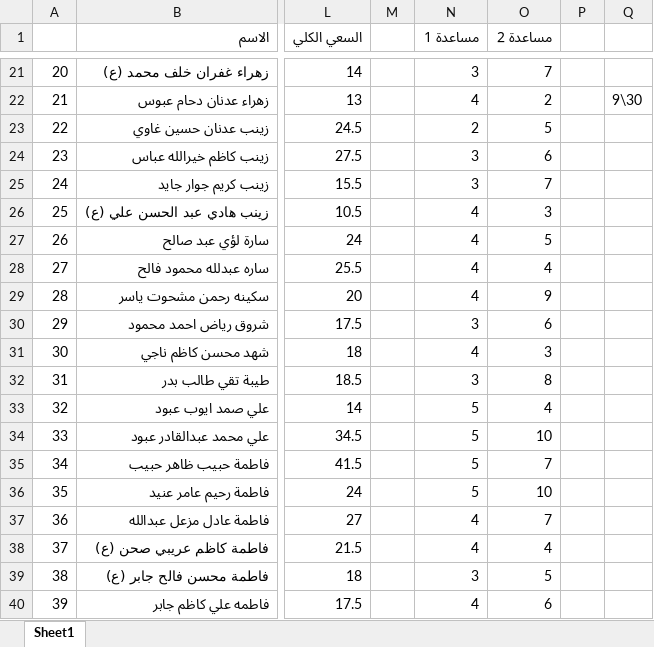
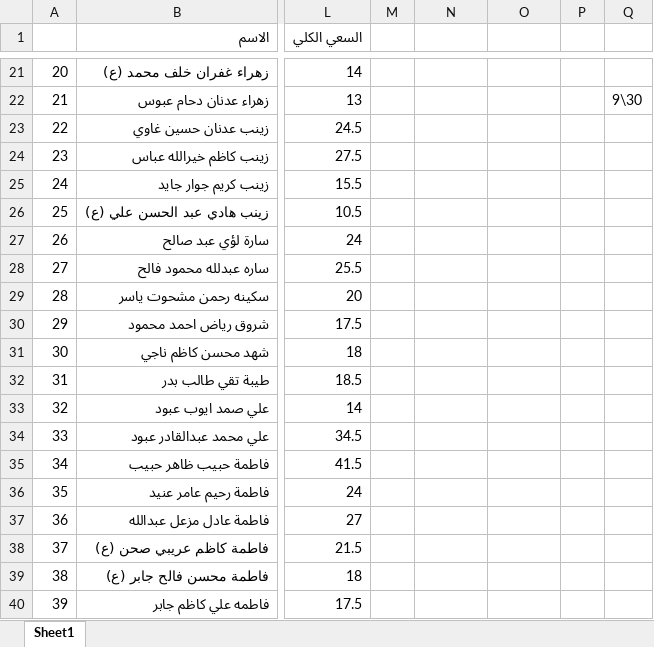
Before and after one commit to AJYAbdulla/thd, an Excel workbook: المرحلة الثالثة.xlsx, sheet Sheet1, drawn as a sheet; only a part is shown, gaps mark what is left out; values as stored, in another font and other column widths than the file's, no borders; the diff covers the shown part only; the diff names each change by its address in the sheet, - before the commit and + after, or states it on an @@ line.

```diff
--- a/المرحلة الثالثة.xlsx (sheet Sheet1)
+++ b/المرحلة الثالثة.xlsx (sheet Sheet1)
-N1: مساعدة 1
+N1: (empty)
-O1: مساعدة 2
+O1: (empty)
-N21: 3
+N21: (empty)
-O21: 7
+O21: (empty)
-N22: 4
+N22: (empty)
-O22: 2
+O22: (empty)
-N23: 2
+N23: (empty)
-O23: 5
+O23: (empty)
-N24:N25: 3
+N24:N25: (empty)
-O24: 6
+O24: (empty)
-O25: 7
+O25: (empty)
-N26:N29: 4
+N26:N29: (empty)
-O26: 3
+O26: (empty)
-O27: 5
+O27: (empty)
-O28: 4
+O28: (empty)
-O29: 9
+O29: (empty)
-N30: 3
+N30: (empty)
-O30: 6
+O30: (empty)
-N31: 4
+N31: (empty)
-O31: 3
+O31: (empty)
-N32: 3
+N32: (empty)
-O32: 8
+O32: (empty)
-N33:N36: 5
+N33:N36: (empty)
-O33: 4
+O33: (empty)
-O34: 10
+O34: (empty)
-O35: 7
+O35: (empty)
-O36: 10
+O36: (empty)
-N37:N38: 4
+N37:N38: (empty)
-O37: 7
+O37: (empty)
-O38: 4
+O38: (empty)
-N39: 3
+N39: (empty)
-O39: 5
+O39: (empty)
-N40: 4
+N40: (empty)
-O40: 6
+O40: (empty)
```
Also changed, not shown: 50 edited cells elsewhere in this sheet.
